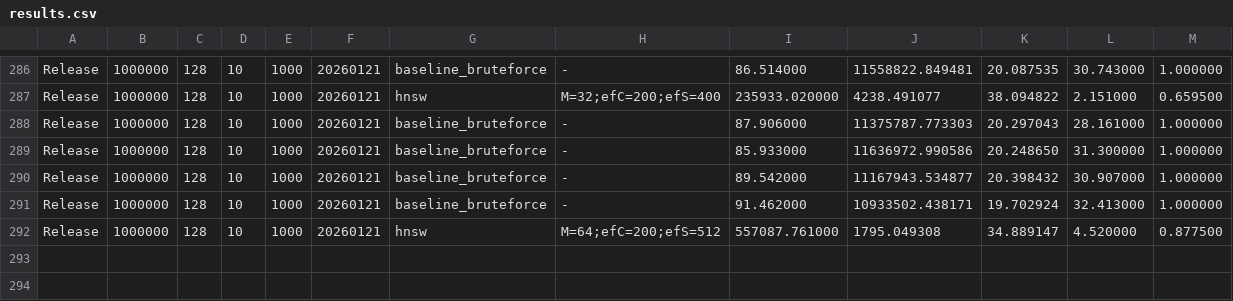
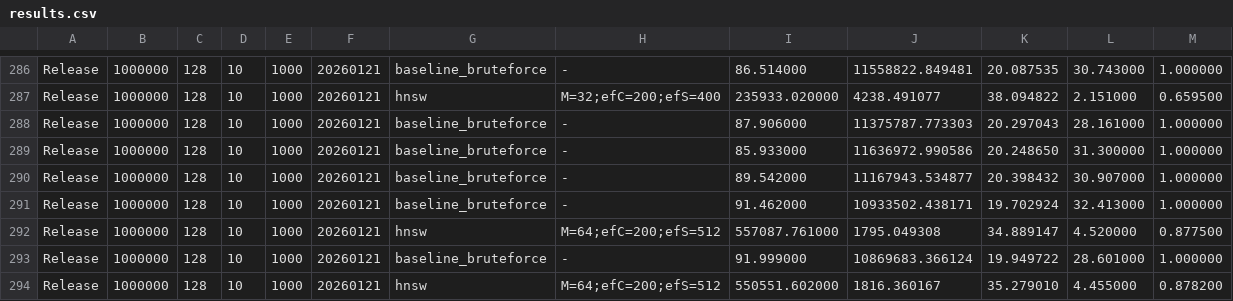
Before and after one commit to IoveCelestina/vector_retrieval, a CSV file: benchmark_results/results.csv, drawn as a sheet; only a part is shown, gaps mark what is left out.

```diff
--- a/benchmark_results/results.csv
+++ b/benchmark_results/results.csv
@@ -292 +292,3 @@ Release,1000000,128,10,1000,20260121,baseline_bruteforce,-,91.462000,10933502.43
 Release,1000000,128,10,1000,20260121,hnsw,M=64;efC=200;efS=512,557087.761000,1795.049308,34.889147,4.520000,0.877500
+Release,1000000,128,10,1000,20260121,baseline_bruteforce,-,91.999000,10869683.366124,19.949722,28.601000,1.000000
+Release,1000000,128,10,1000,20260121,hnsw,M=64;efC=200;efS=512,550551.602000,1816.360167,35.279010,4.455000,0.878200
```
Also changed, not shown: 4 other files.
